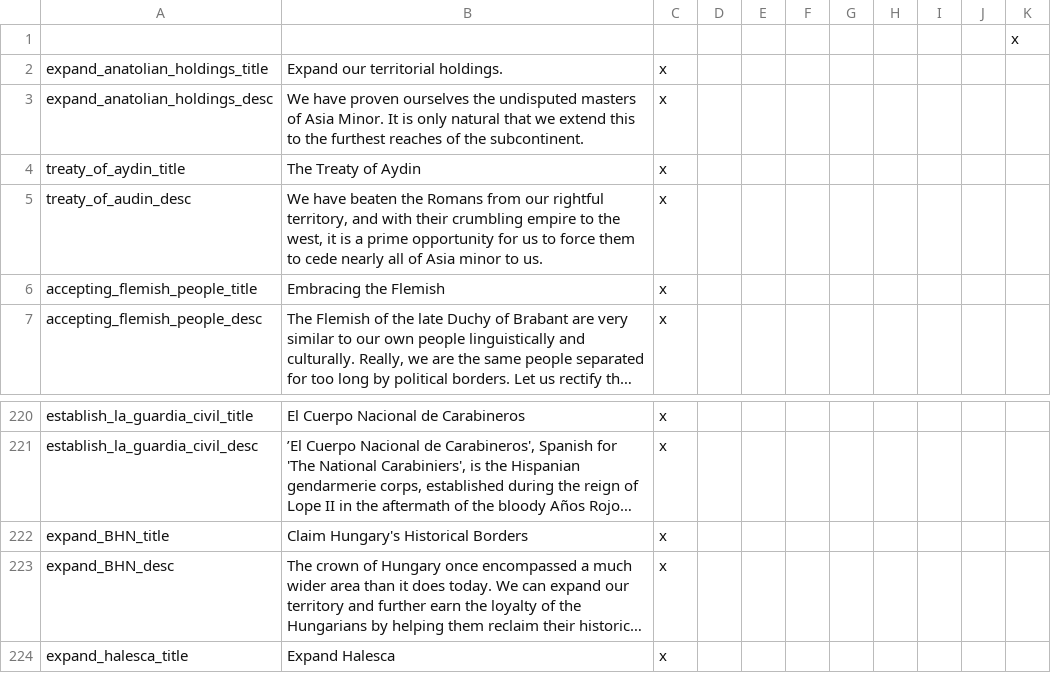
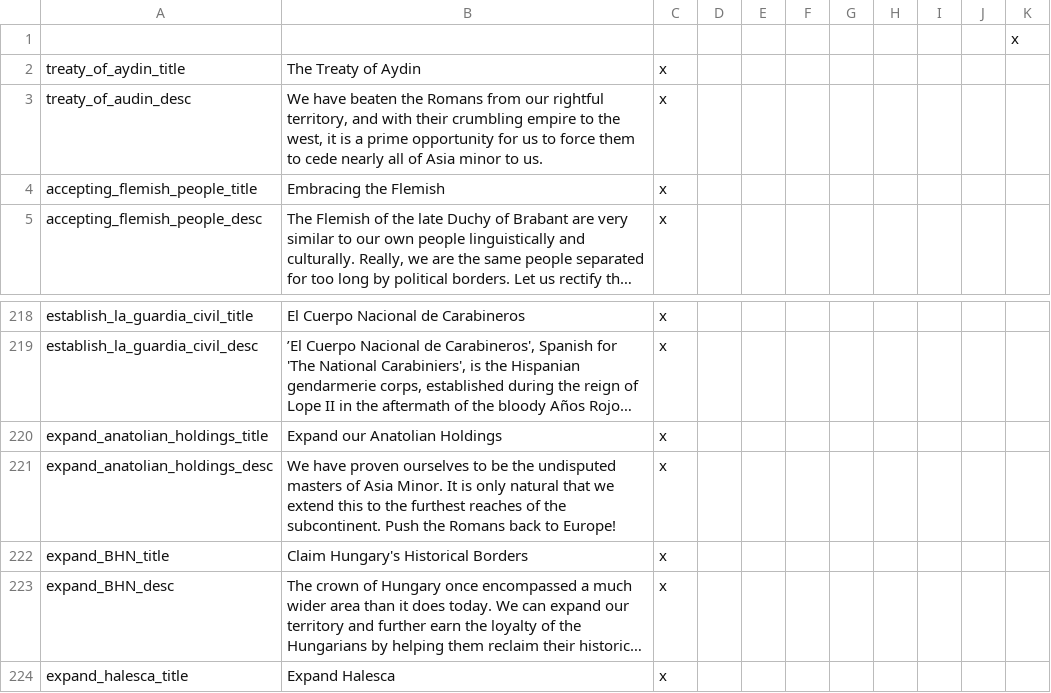
Before and after one commit to Savolainen5/The-Heirs-to-Aquitania, a CSV file: The Heirs to Aquitania/localisation/HTA_decisions.csv, drawn as a sheet; only a part is shown, gaps mark what is left out; long unchanged cells end in …; removed rows and columns are numbered as before the commit, all else as after; the diff names each change by its address in the sheet, - before the commit and + after, or states it on an @@ line.

```diff
--- a/The Heirs to Aquitania/localisation/HTA_decisions.csv
+++ b/The Heirs to Aquitania/localisation/HTA_decisions.csv
-row 2: expand_anatolian_holdings_title | Expand our territorial holdings. | x
-row 3: expand_anatolian_holdings_desc | We have proven ourselves the undisputed masters of Asia Minor. It is only natural that we extend this to the furthest reaches of the subcontinent. | x
+row 220: expand_anatolian_holdings_title | Expand our Anatolian Holdings | x
+row 221: expand_anatolian_holdings_desc | We have proven ourselves to be the undisputed masters of Asia Minor. It is only natural that we extend this to the furthest reaches of the subcontinent. Push the Romans back to Europe! | x
```
Also changed, not shown: The Heirs to Aquitania/localisation/HTA_events.csv, 9 other files.
